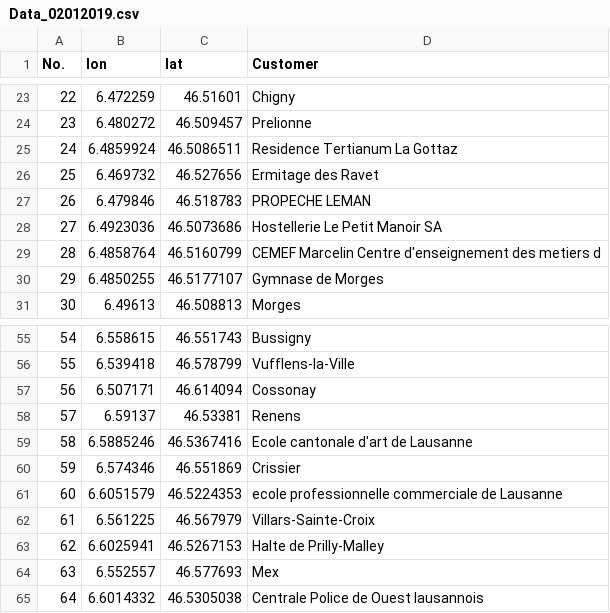
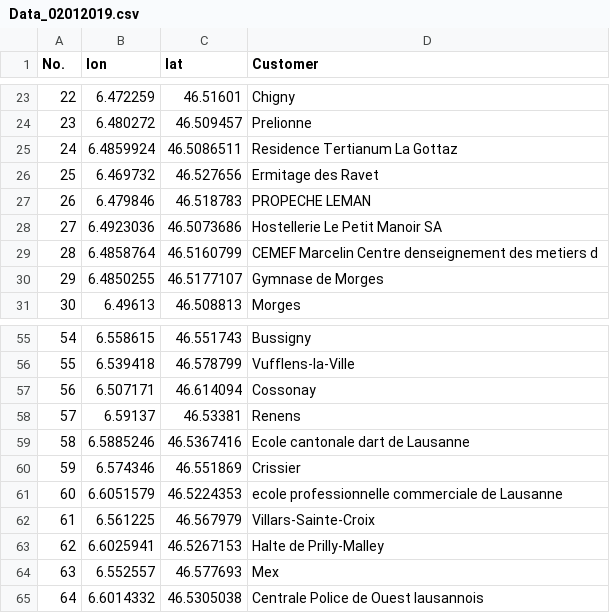
Before and after one commit to envest99/LSS-Dispatch-PostLogistics, a CSV file: Data_02012019.csv, drawn as a sheet; only a part is shown, gaps mark what is left out.

Commit message:
Add files via upload

```diff
--- a/Data_02012019.csv
+++ b/Data_02012019.csv
@@ -28,3 +28,3 @@ No.,lon,lat,Customer
 27,6.4923036,46.5073686,Hostellerie Le Petit Manoir SA
-28,6.4858764,46.5160799,CEMEF Marcelin Centre d'enseignement des metiers d
+28,6.4858764,46.5160799,CEMEF Marcelin Centre denseignement des metiers d
 29,6.4850255,46.5177107,Gymnase de Morges
@@ -58,3 +58,3 @@ No.,lon,lat,Customer
 57,6.59137,46.53381,Renens
-58,6.5885246,46.5367416,Ecole cantonale d'art de Lausanne
+58,6.5885246,46.5367416,Ecole cantonale dart de Lausanne
 59,6.574346,46.551869,Crissier
```
